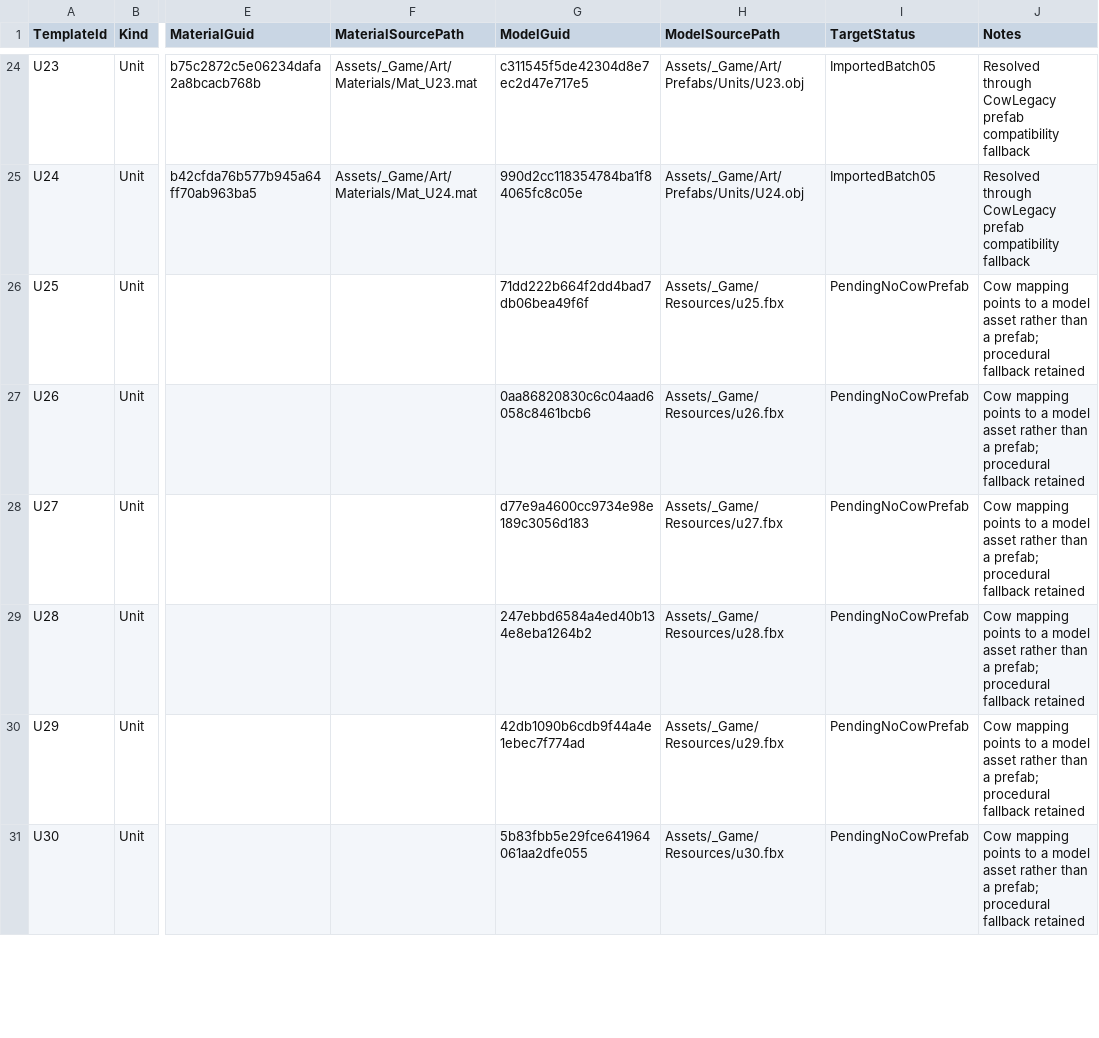
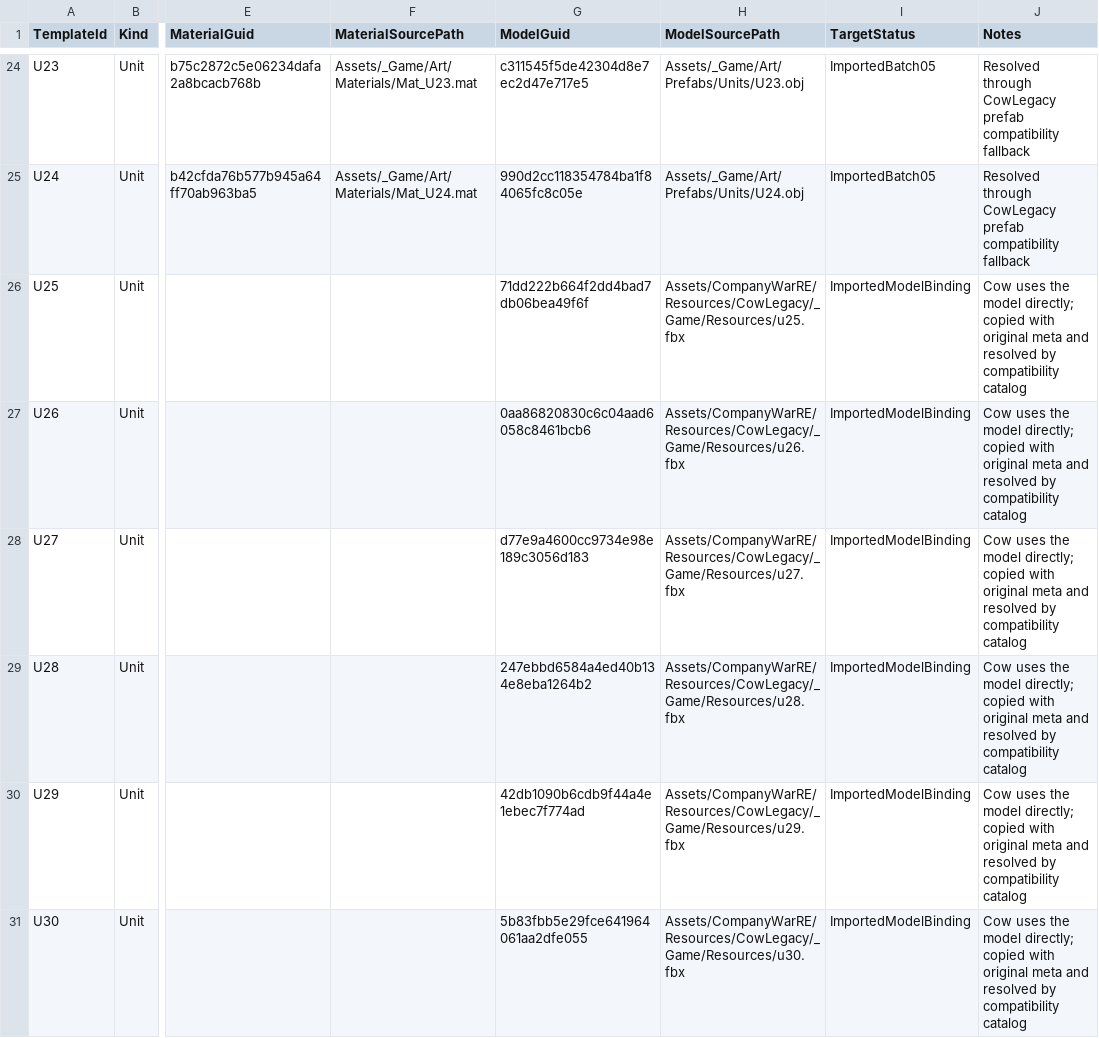
Before and after one commit to Arain520/Company-War-RE, a CSV file: Migration/Inventory/ProductionResources/CombatVisualResourceMap.csv, drawn as a sheet; only a part is shown, gaps mark what is left out; the diff covers the shown part only; the diff names each change by its address in the sheet, - before the commit and + after, or states it on an @@ line.

```diff
--- a/Migration/Inventory/ProductionResources/CombatVisualResourceMap.csv
+++ b/Migration/Inventory/ProductionResources/CombatVisualResourceMap.csv
-H26 (ModelSourcePath): Assets/_Game/Resources/u25.fbx
+H26 (ModelSourcePath): Assets/CompanyWarRE/Resources/CowLegacy/_Game/Resources/u25.fbx
-I26:I31 (TargetStatus): PendingNoCowPrefab
+I26:I31 (TargetStatus): ImportedModelBinding
-J26:J31 (Notes): Cow mapping points to a model asset rather than a prefab; procedural fallback retained
+J26:J31 (Notes): Cow uses the model directly; copied with original meta and resolved by compatibility catalog
-H27 (ModelSourcePath): Assets/_Game/Resources/u26.fbx
+H27 (ModelSourcePath): Assets/CompanyWarRE/Resources/CowLegacy/_Game/Resources/u26.fbx
-H28 (ModelSourcePath): Assets/_Game/Resources/u27.fbx
+H28 (ModelSourcePath): Assets/CompanyWarRE/Resources/CowLegacy/_Game/Resources/u27.fbx
-H29 (ModelSourcePath): Assets/_Game/Resources/u28.fbx
+H29 (ModelSourcePath): Assets/CompanyWarRE/Resources/CowLegacy/_Game/Resources/u28.fbx
-H30 (ModelSourcePath): Assets/_Game/Resources/u29.fbx
+H30 (ModelSourcePath): Assets/CompanyWarRE/Resources/CowLegacy/_Game/Resources/u29.fbx
-H31 (ModelSourcePath): Assets/_Game/Resources/u30.fbx
+H31 (ModelSourcePath): Assets/CompanyWarRE/Resources/CowLegacy/_Game/Resources/u30.fbx
```
Also changed, not shown: 18 edited cells elsewhere in this file, 46 other files.
